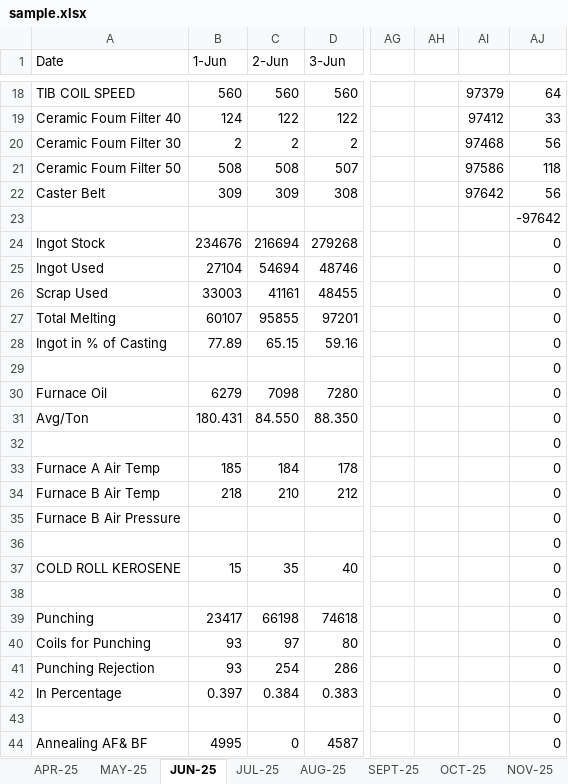
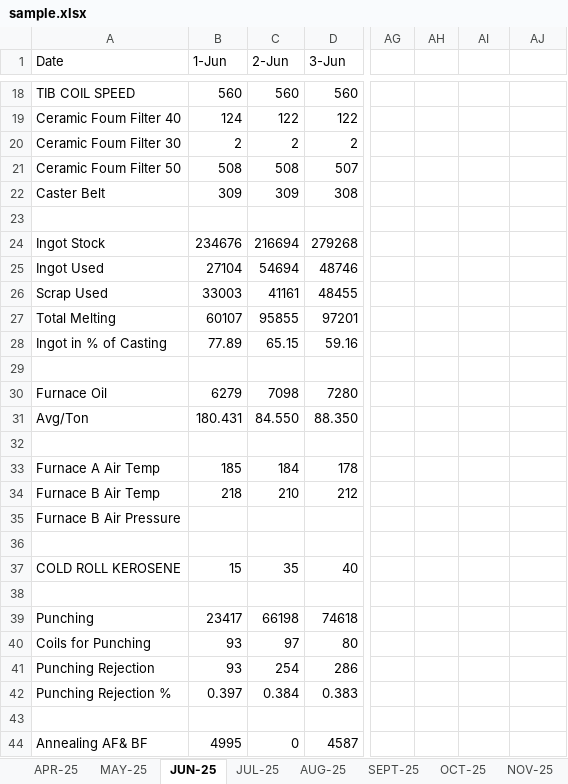
Before and after one commit to Anayshah13/Western-Excel-Visualizer, an Excel workbook: public/sample.xlsx, sheet JUN-25, drawn as a sheet; only a part is shown, gaps mark what is left out; values as stored, in another font and other column widths than the file's, no cell formats; the diff covers the shown part only; the diff names each change by its address in the sheet, - before the commit and + after, or states it on an @@ line.

```diff
--- a/public/sample.xlsx (sheet JUN-25)
+++ b/public/sample.xlsx (sheet JUN-25)
-AI18: 97379
+AI18: (empty)
-AJ18: 64
+AJ18: (empty)
-AI19: 97412
+AI19: (empty)
-AJ19: 33
+AJ19: (empty)
-AI20: 97468
+AI20: (empty)
-AJ20: 56
+AJ20: (empty)
-AI21: 97586
+AI21: (empty)
-AJ21: 118
+AJ21: (empty)
-AI22: 97642
+AI22: (empty)
-AJ22: 56
+AJ22: (empty)
-AJ23: -97642
+AJ23: (empty)
-AJ24:AJ44: 0
+AJ24:AJ44: (empty)
-A42 (Date): In Percentage
+A42 (Date): Punching Rejection %
```
Also changed, not shown: 60 edited cells elsewhere in this sheet, sheet MAY-25, cell formats, 3 other files.
